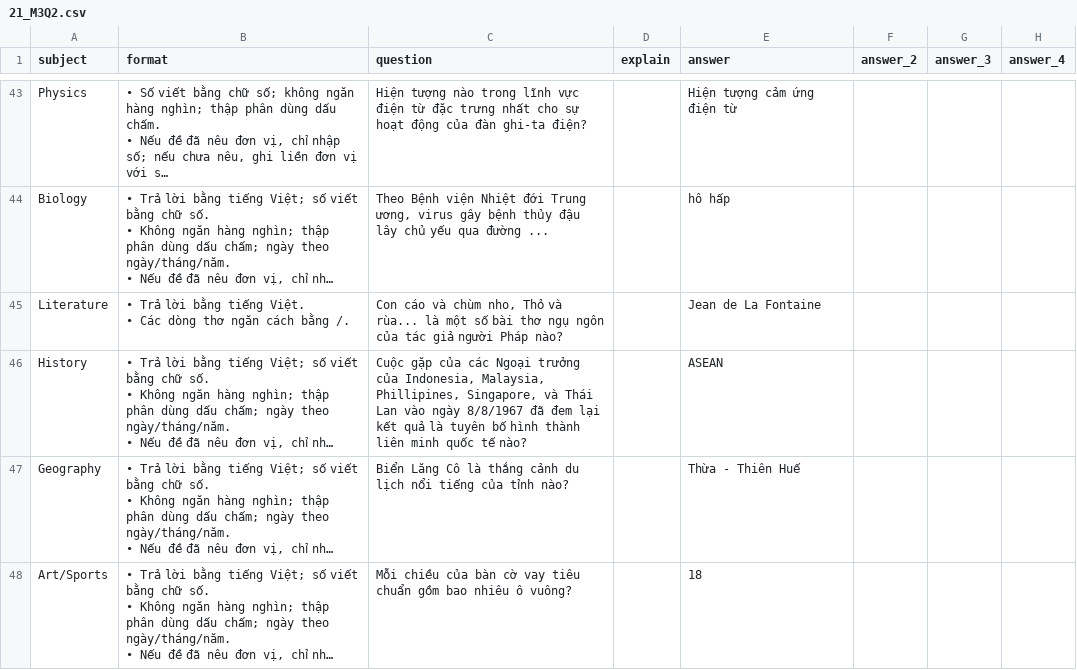
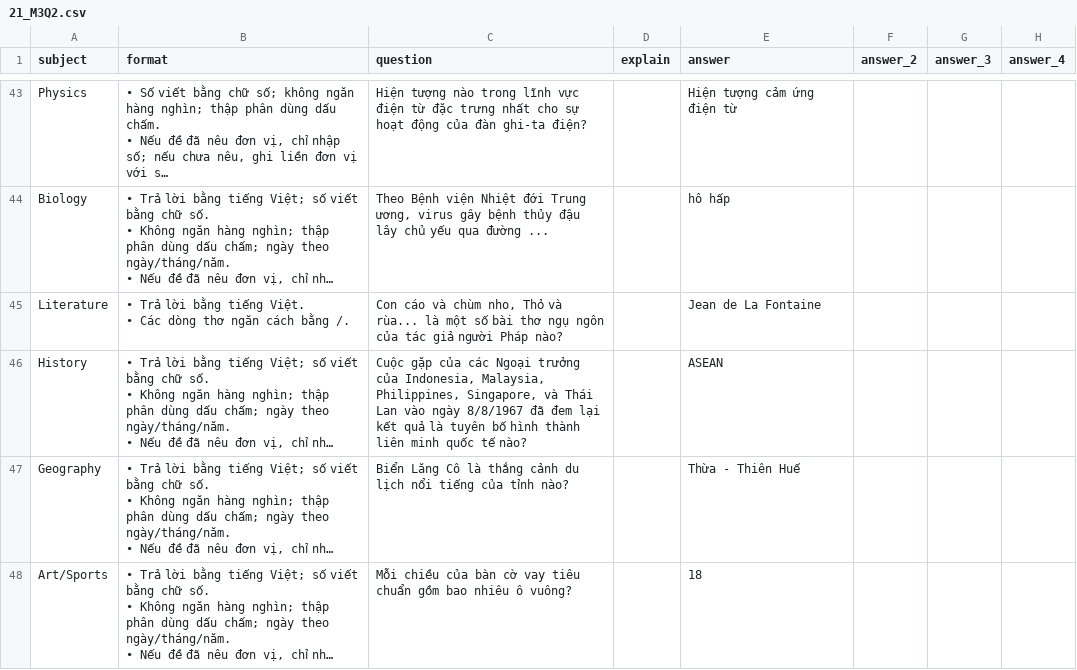
Before and after one commit to G2N1ghtz/Quiz-Room, a CSV file: banks/21_M3Q2.csv, drawn as a sheet; only a part is shown, gaps mark what is left out; long unchanged cells end in …; the diff names each change by its address in the sheet, - before the commit and + after, or states it on an @@ line.

```diff
--- a/banks/21_M3Q2.csv
+++ b/banks/21_M3Q2.csv
-C46 (question): …Indonesia, Malaysia, Phillipines, Singapore, và…
+C46 (question): …Indonesia, Malaysia, Philippines, Singapore, và…
```
Also changed, not shown: banks/21_M1Q1.csv, banks/21_QF1.csv, 11 other files.
